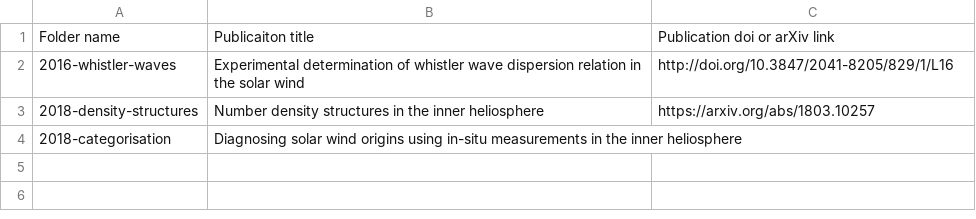
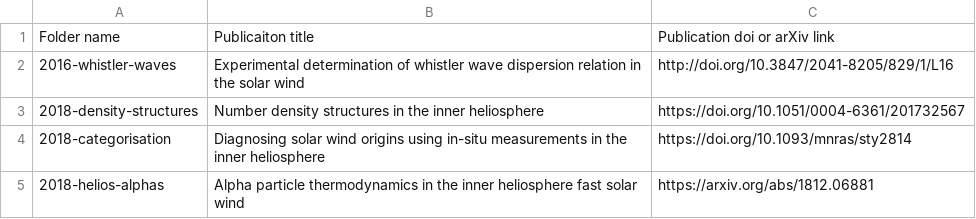
Before and after one commit to dstansby/publication-code, a CSV file: index.csv, drawn as a sheet.

Commit message:
Update index.csv

```diff
--- a/index.csv
+++ b/index.csv
@@ -2,3 +2,4 @@ Folder name, Publicaiton title, Publication doi or arXiv link
 2016-whistler-waves, Experimental determination of whistler wave dispersion relation in the solar wind, http://doi.org/10.3847/2041-8205/829/1/L16
-2018-density-structures, Number density structures in the inner heliosphere, https://arxiv.org/abs/1803.10257
-2018-categorisation, Diagnosing solar wind origins using in-situ measurements in the inner heliosphere,
+2018-density-structures, Number density structures in the inner heliosphere, https://doi.org/10.1051/0004-6361/201732567
+2018-categorisation, Diagnosing solar wind origins using in-situ measurements in the inner heliosphere, https://doi.org/10.1093/mnras/sty2814
+2018-helios-alphas, Alpha particle thermodynamics in the inner heliosphere fast solar wind, https://arxiv.org/abs/1812.06881
```
